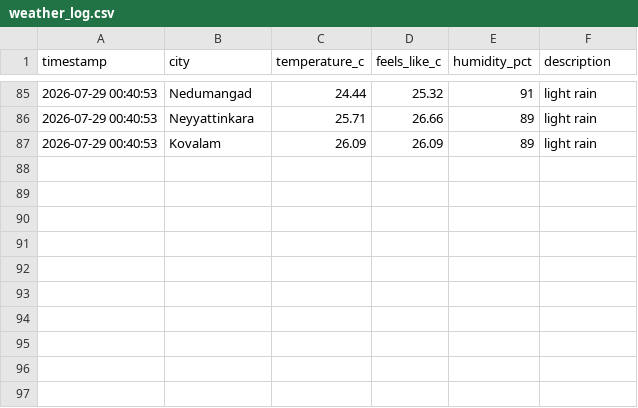
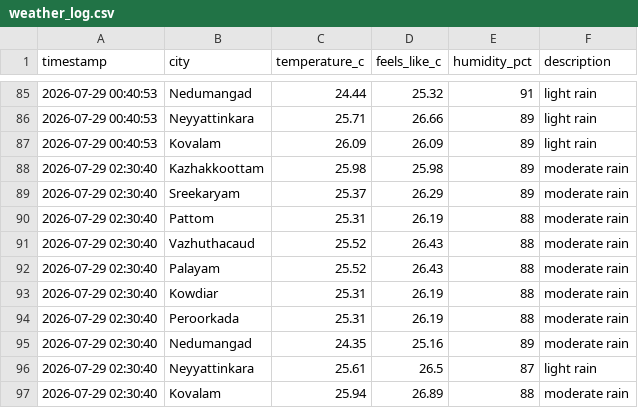
Before and after one commit to aravindrs27/weather-tracker, a CSV file: weather_log.csv, drawn as a sheet; only a part is shown, gaps mark what is left out.

Commit message:
Update weather log and chart

```diff
--- a/weather_log.csv
+++ b/weather_log.csv
@@ -87 +87,11 @@ timestamp,city,temperature_c,feels_like_c,humidity_pct,description
 2026-07-29 00:40:53,Kovalam,26.09,26.09,89,light rain
+2026-07-29 02:30:40,Kazhakkoottam,25.98,25.98,89,moderate rain
+2026-07-29 02:30:40,Sreekaryam,25.37,26.29,89,moderate rain
+2026-07-29 02:30:40,Pattom,25.31,26.19,88,moderate rain
+2026-07-29 02:30:40,Vazhuthacaud,25.52,26.43,88,moderate rain
+2026-07-29 02:30:40,Palayam,25.52,26.43,88,moderate rain
+2026-07-29 02:30:40,Kowdiar,25.31,26.19,88,moderate rain
+2026-07-29 02:30:40,Peroorkada,25.31,26.19,88,moderate rain
+2026-07-29 02:30:40,Nedumangad,24.35,25.16,89,moderate rain
+2026-07-29 02:30:40,Neyyattinkara,25.61,26.5,87,light rain
+2026-07-29 02:30:40,Kovalam,25.94,26.89,88,moderate rain
```
Also changed, not shown: 1 other file.
